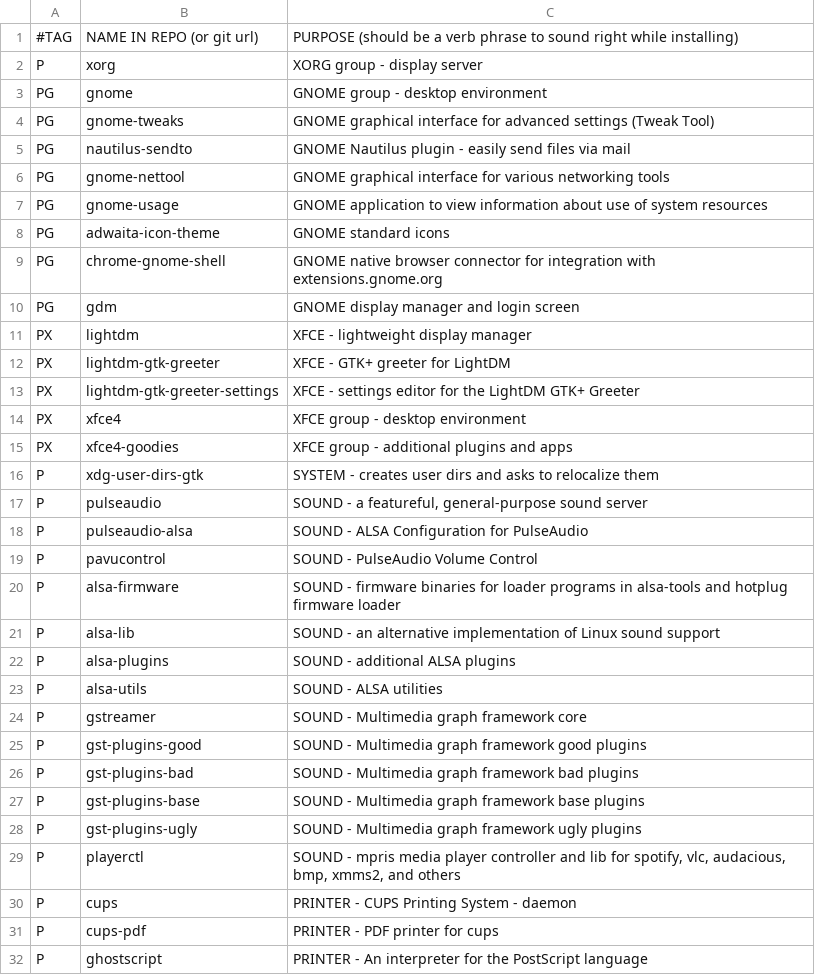
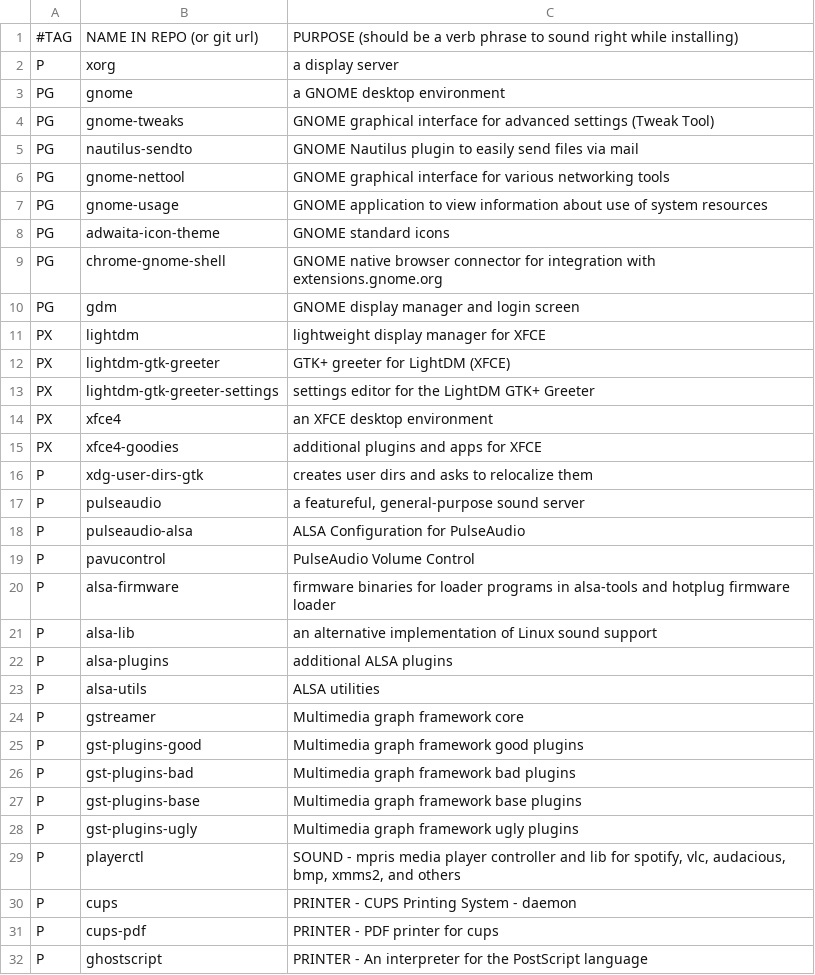
Before and after one commit to elkrien/EALIPS, a CSV file: packages.csv, drawn as a sheet; only a part is shown.

Commit message:
Update packages.csv

```diff
--- a/packages.csv
+++ b/packages.csv
@@ -1,6 +1,6 @@
 #TAG,NAME IN REPO (or git url),PURPOSE (should be a verb phrase to sound right while installing)
-P,xorg,"XORG group - display server"
-PG,gnome,"GNOME group - desktop environment"
+P,xorg,"a display server"
+PG,gnome,"a GNOME desktop environment"
 PG,gnome-tweaks,"GNOME graphical interface for advanced settings (Tweak Tool)"
-PG,nautilus-sendto,"GNOME Nautilus plugin - easily send files via mail"
+PG,nautilus-sendto,"GNOME Nautilus plugin to easily send files via mail"
 PG,gnome-nettool,"GNOME graphical interface for various networking tools"
@@ -10,20 +10,20 @@ PG,chrome-gnome-shell,"GNOME native browser connector for integration with exten
 PG,gdm,"GNOME display manager and login screen"
-PX,lightdm,"XFCE - lightweight display manager"
-PX,lightdm-gtk-greeter,"XFCE - GTK+ greeter for LightDM"
-PX,lightdm-gtk-greeter-settings,"XFCE - settings editor for the LightDM GTK+ Greeter"
-PX,xfce4,"XFCE group - desktop environment"
-PX,xfce4-goodies,"XFCE group - additional plugins and apps"
-P,xdg-user-dirs-gtk,"SYSTEM - creates user dirs and asks to relocalize them"
-P,pulseaudio,"SOUND - a featureful, general-purpose sound server"
-P,pulseaudio-alsa,"SOUND - ALSA Configuration for PulseAudio"
-P,pavucontrol,"SOUND - PulseAudio Volume Control"
-P,alsa-firmware,"SOUND - firmware binaries for loader programs in alsa-tools and hotplug firmware loader"
-P,alsa-lib,"SOUND - an alternative implementation of Linux sound support"
-P,alsa-plugins,"SOUND - additional ALSA plugins"
-P,alsa-utils,"SOUND - ALSA utilities"
-P,gstreamer,"SOUND - Multimedia graph framework core"
-P,gst-plugins-good,"SOUND - Multimedia graph framework good plugins"
-P,gst-plugins-bad,"SOUND - Multimedia graph framework bad plugins"
-P,gst-plugins-base,"SOUND - Multimedia graph framework base plugins"
-P,gst-plugins-ugly,"SOUND - Multimedia graph framework ugly plugins"
+PX,lightdm,"lightweight display manager for XFCE"
+PX,lightdm-gtk-greeter,"GTK+ greeter for LightDM (XFCE)"
+PX,lightdm-gtk-greeter-settings,"settings editor for the LightDM GTK+ Greeter"
+PX,xfce4,"an XFCE desktop environment"
+PX,xfce4-goodies,"additional plugins and apps for XFCE"
+P,xdg-user-dirs-gtk,"creates user dirs and asks to relocalize them"
+P,pulseaudio,"a featureful, general-purpose sound server"
+P,pulseaudio-alsa,"ALSA Configuration for PulseAudio"
+P,pavucontrol,"PulseAudio Volume Control"
+P,alsa-firmware,"firmware binaries for loader programs in alsa-tools and hotplug firmware loader"
+P,alsa-lib,"an alternative implementation of Linux sound support"
+P,alsa-plugins,"additional ALSA plugins"
+P,alsa-utils,"ALSA utilities"
+P,gstreamer,"Multimedia graph framework core"
+P,gst-plugins-good,"Multimedia graph framework good plugins"
+P,gst-plugins-bad,"Multimedia graph framework bad plugins"
+P,gst-plugins-base,"Multimedia graph framework base plugins"
+P,gst-plugins-ugly,"Multimedia graph framework ugly plugins"
 P,playerctl,"SOUND - mpris media player controller and lib for spotify, vlc, audacious, bmp, xmms2, and others"
```
